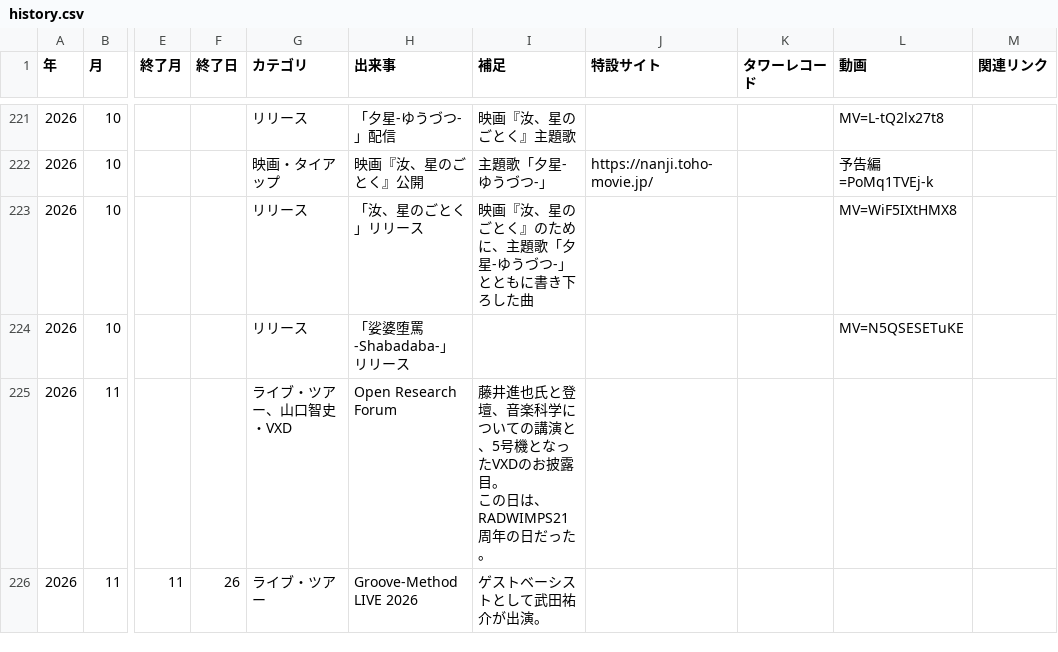
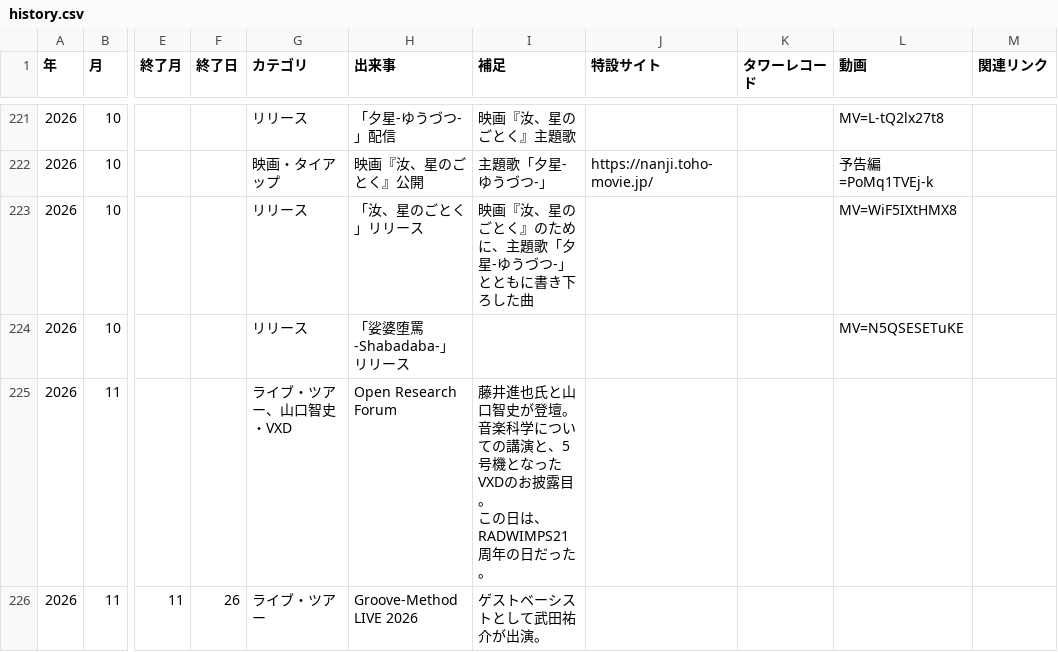
Before and after one commit to radwimps-archive/radwimps-interview-index, a CSV file: data/history.csv, drawn as a sheet; only a part is shown, gaps mark what is left out; the diff names each change by its address in the sheet, - before the commit and + after, or states it on an @@ line.

Commit message:
年表を更新（歩みのページから：追加 0・修正 1・削除 0）

```diff
--- a/data/history.csv
+++ b/data/history.csv
-I225 (補足): …進也氏と登壇、音楽科学…
+I225 (補足): …進也氏と山口智史が登壇。音楽科学…
```
